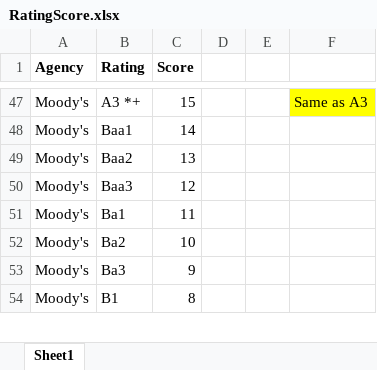
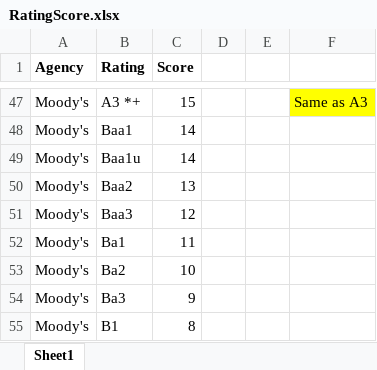
Before and after one commit to ZhangSteven/risk_report, an Excel workbook: RatingScore.xlsx, sheet Sheet1, drawn as a sheet; only a part is shown, gaps mark what is left out; values as stored, in another font and other column widths than the file's, no borders; the diff names each change by its address in the sheet, - before the commit and + after, or states it on an @@ line.

```diff
--- a/RatingScore.xlsx (sheet Sheet1)
+++ b/RatingScore.xlsx (sheet Sheet1)
+row 49: Moody's | Baa1u | 14
```
Also changed, not shown: FX.xlsx, Liquidity_Override.xlsx, 10 other files.
